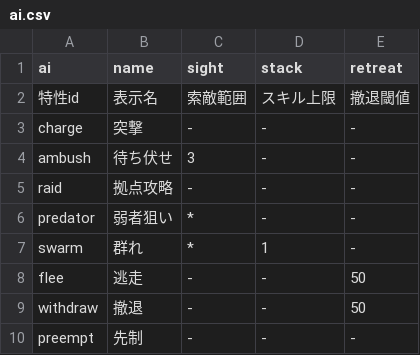
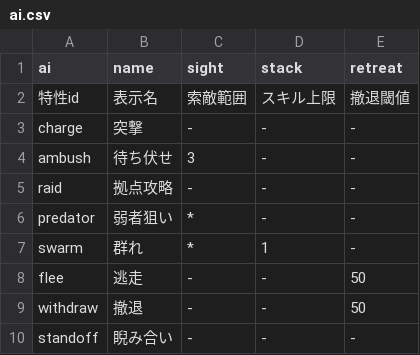
Before and after one commit to sway11466/senaris, a CSV file: godot/data/ai/ai.csv, drawn as a sheet.

```diff
--- a/godot/data/ai/ai.csv
+++ b/godot/data/ai/ai.csv
@@ -9,2 +9,2 @@ flee,逃走,-,-,50
 withdraw,撤退,-,-,50
-preempt,先制,-,-,-
+standoff,睨み合い,-,-,-
```
Also changed, not shown: godot/data/i18n/names.csv, 7 other files.
